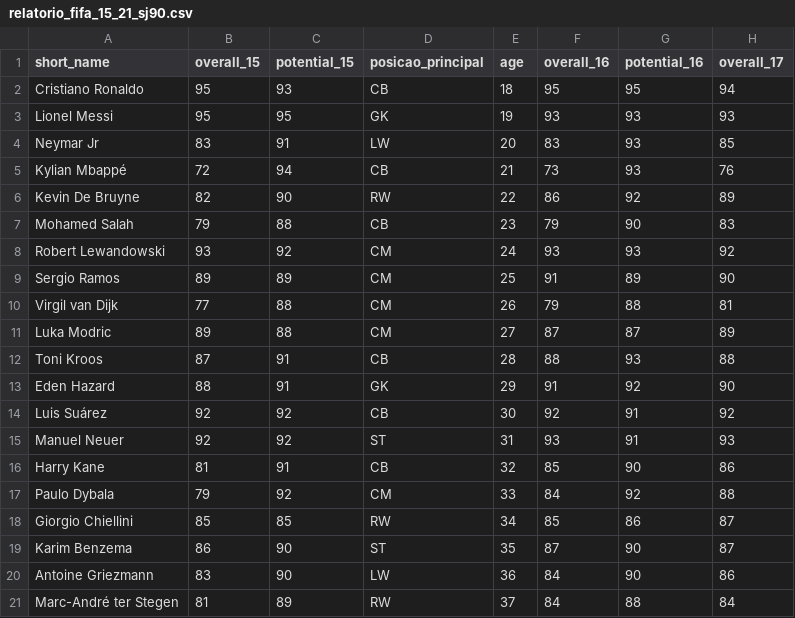
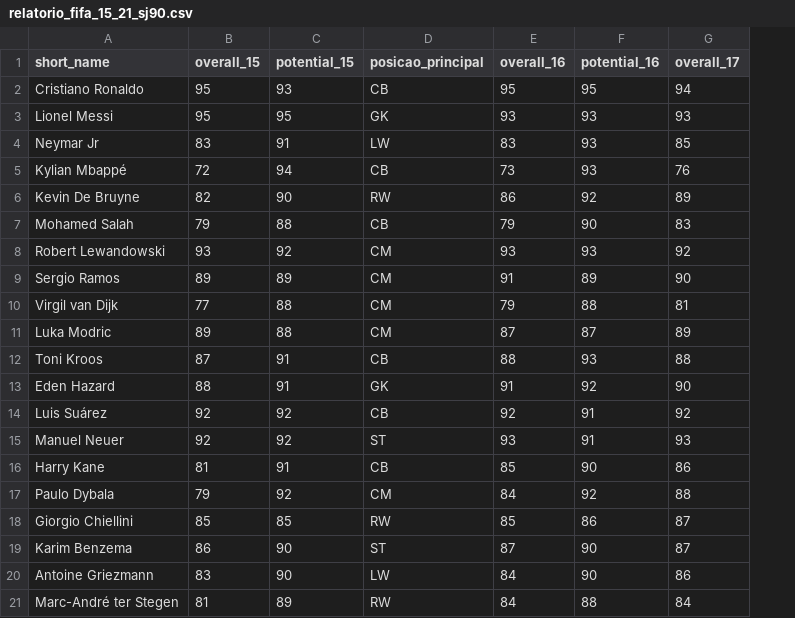
Before and after one commit to NathanRodriguesVieira99/tp3-python-pandas, a CSV file: relatorio_fifa_15_21_sj90.csv, drawn as a sheet; only a part is shown; the diff names each change by its address in the sheet, - before the commit and + after, or states it on an @@ line.

```diff
--- a/relatorio_fifa_15_21_sj90.csv
+++ b/relatorio_fifa_15_21_sj90.csv
-column E (age), rows 2-21: 18 | 19 | 20 | 21 | 22 | 23 | 24 | 25 | 26 | 27 | 28 | 29 | 30 | 31 | 32 | 33 | 34 | 35 | 36 | 37
```
Also changed, not shown: 1 other file.
